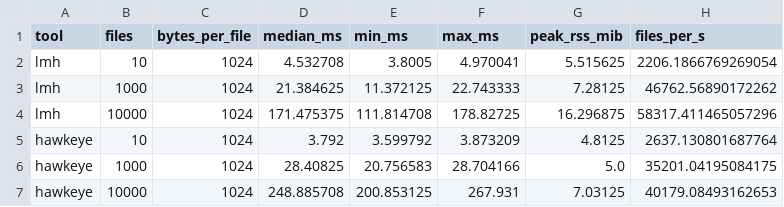
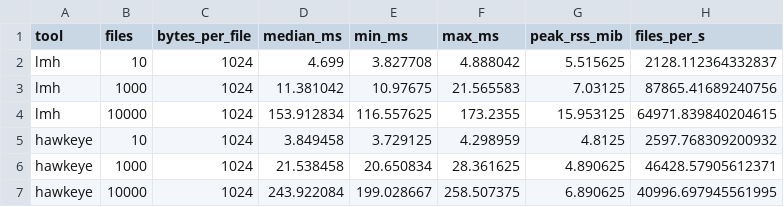
Before and after one commit to frgfm/lint-my-headers, a CSV file: docs/assets/benchmarks/tool-comparison-results.csv, drawn as a sheet; only a part is shown; the diff covers the shown part only.

```diff
--- a/docs/assets/benchmarks/tool-comparison-results.csv
+++ b/docs/assets/benchmarks/tool-comparison-results.csv
@@ -1,7 +1,7 @@
 tool,files,bytes_per_file,median_ms,min_ms,max_ms,peak_rss_mib,files_per_s
-lmh,10,1024,4.532708,3.8005,4.970041,5.515625,2206.1866769269054
-lmh,1000,1024,21.384625,11.372125,22.743333,7.28125,46762.56890172262
-lmh,10000,1024,171.475375,111.814708,178.82725,16.296875,58317.411465057296
-hawkeye,10,1024,3.792,3.599792,3.873209,4.8125,2637.130801687764
-hawkeye,1000,1024,28.40825,20.756583,28.704166,5.0,35201.04195084175
-hawkeye,10000,1024,248.885708,200.853125,267.931,7.03125,40179.08493162653
+lmh,10,1024,4.699,3.827708,4.888042,5.515625,2128.112364332837
+lmh,1000,1024,11.381042,10.97675,21.565583,7.03125,87865.41689240756
+lmh,10000,1024,153.912834,116.557625,173.2355,15.953125,64971.839840204615
+hawkeye,10,1024,3.849458,3.729125,4.298959,4.8125,2597.768309200932
+hawkeye,1000,1024,21.538458,20.650834,28.361625,4.890625,46428.57905612371
+hawkeye,10000,1024,243.922084,199.028667,258.507375,6.890625,40996.697945561995
```
Also changed, not shown: 60 edited cells elsewhere in this file, docs/assets/benchmarks/tool-comparison-samples.csv, 4 other files.
